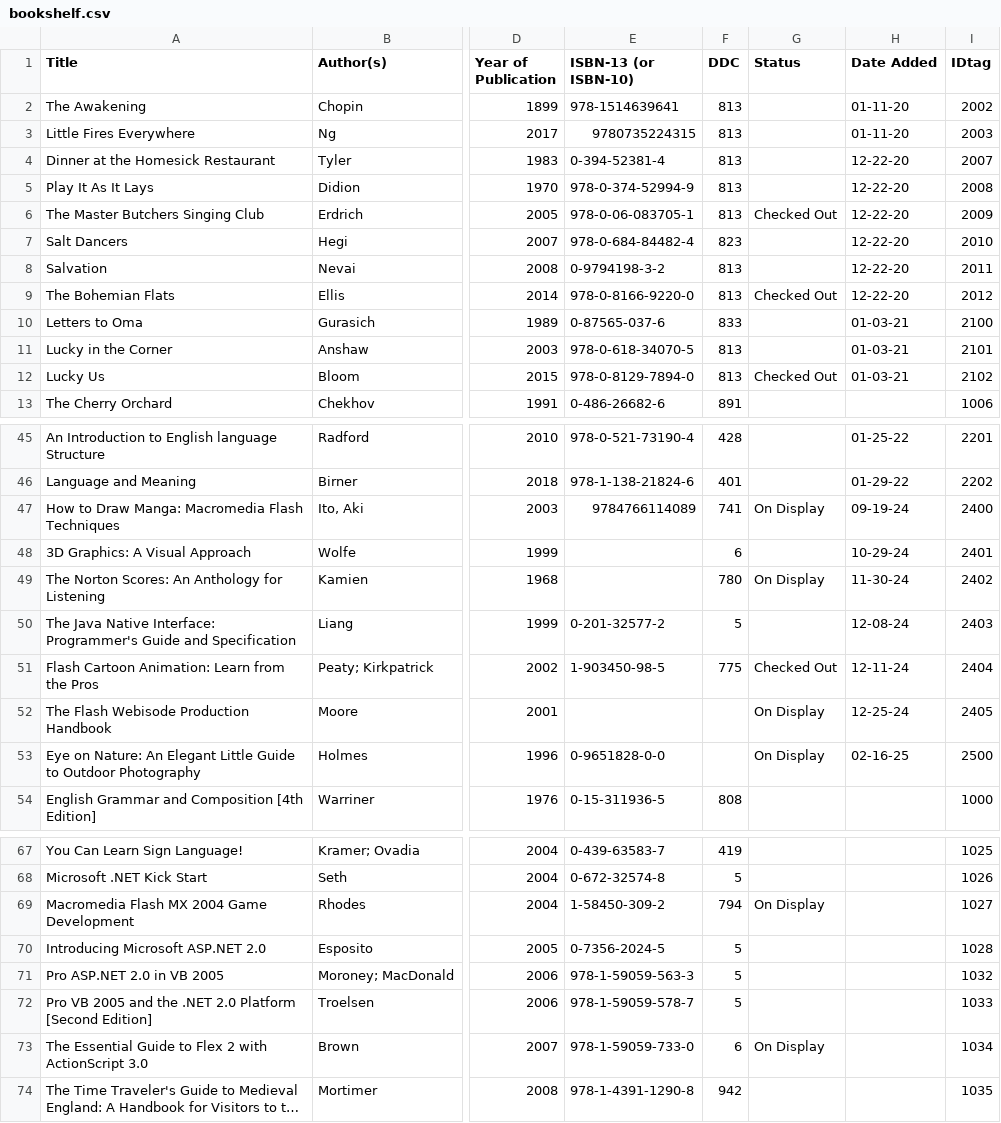
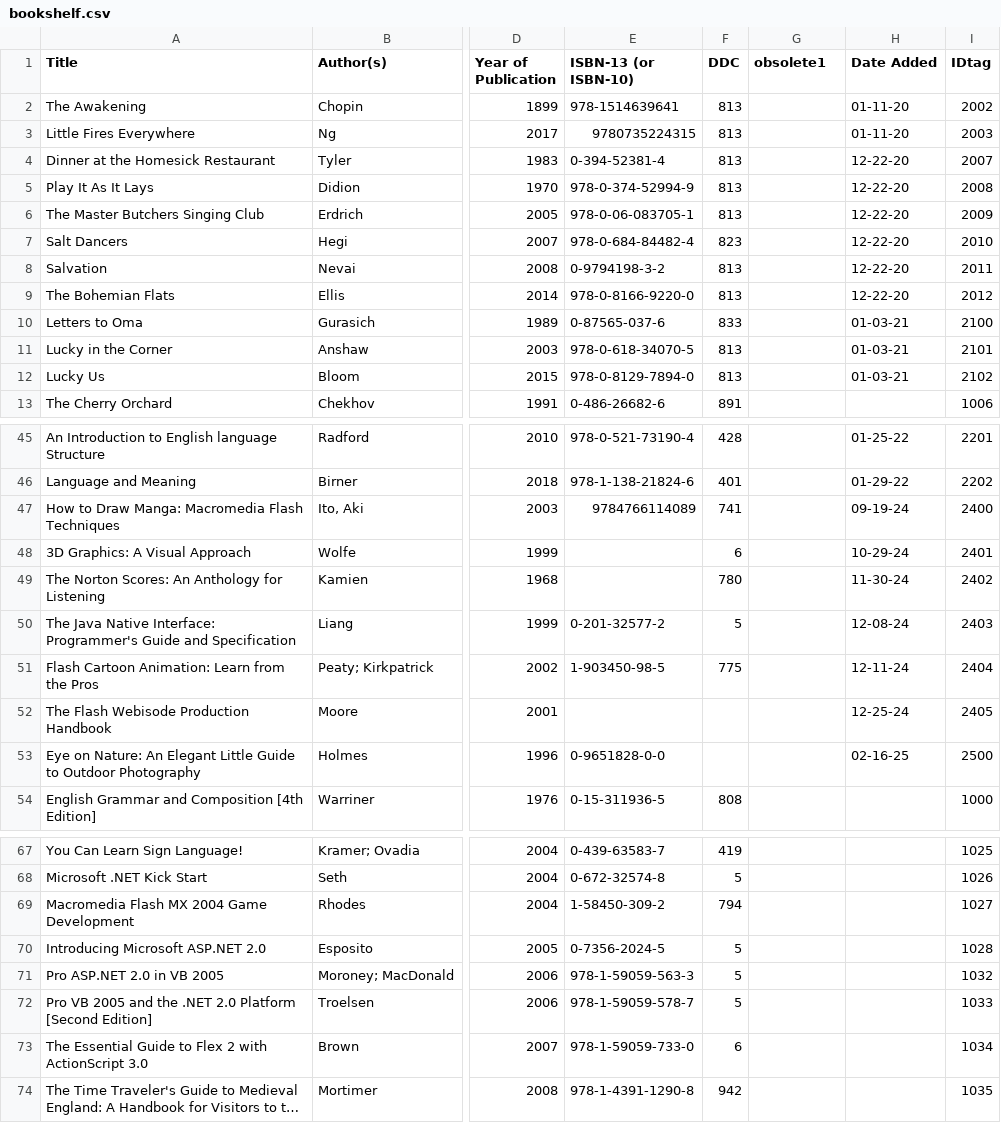
Before and after one commit to reneeverly/reneeverly.github.io, a CSV file: _data/bookshelf.csv, drawn as a sheet; only a part is shown, gaps mark what is left out; long unchanged cells end in …; the diff names each change by its address in the sheet, - before the commit and + after, or states it on an @@ line.

```diff
--- a/_data/bookshelf.csv
+++ b/_data/bookshelf.csv
-G1: Status
+G1: obsolete1
-G6 (obsolete1): Checked Out
+G6 (obsolete1): (empty)
-G9 (obsolete1): Checked Out
+G9 (obsolete1): (empty)
-G12 (obsolete1): Checked Out
+G12 (obsolete1): (empty)
-G47 (obsolete1): On Display
+G47 (obsolete1): (empty)
-G49 (obsolete1): On Display
+G49 (obsolete1): (empty)
-G51 (obsolete1): Checked Out
+G51 (obsolete1): (empty)
-G52:G53 (obsolete1): On Display
+G52:G53 (obsolete1): (empty)
-G69 (obsolete1): On Display
+G69 (obsolete1): (empty)
-G73 (obsolete1): On Display
+G73 (obsolete1): (empty)
```
Also changed, not shown: 2 other files.
